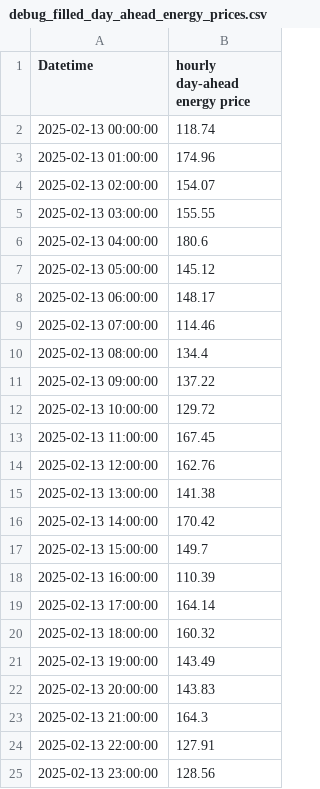
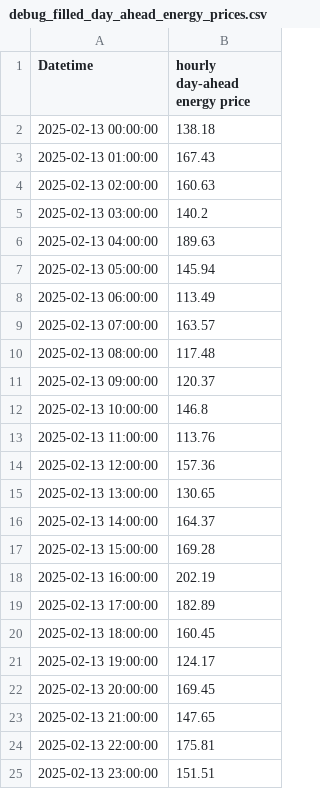
Before and after one commit to YukaNakamoto/LSDI-Project-, a CSV file: hand_in/data/debug_filled_day_ahead_energy_prices.csv, drawn as a sheet.

```diff
--- a/hand_in/data/debug_filled_day_ahead_energy_prices.csv
+++ b/hand_in/data/debug_filled_day_ahead_energy_prices.csv
@@ -1,25 +1,25 @@
 Datetime,hourly day-ahead energy price
-2025-02-13 00:00:00,118.74
-2025-02-13 01:00:00,174.96
-2025-02-13 02:00:00,154.07
-2025-02-13 03:00:00,155.55
-2025-02-13 04:00:00,180.6
-2025-02-13 05:00:00,145.12
-2025-02-13 06:00:00,148.17
-2025-02-13 07:00:00,114.46
-2025-02-13 08:00:00,134.4
-2025-02-13 09:00:00,137.22
-2025-02-13 10:00:00,129.72
-2025-02-13 11:00:00,167.45
-2025-02-13 12:00:00,162.76
-2025-02-13 13:00:00,141.38
-2025-02-13 14:00:00,170.42
-2025-02-13 15:00:00,149.7
-2025-02-13 16:00:00,110.39
-2025-02-13 17:00:00,164.14
-2025-02-13 18:00:00,160.32
-2025-02-13 19:00:00,143.49
-2025-02-13 20:00:00,143.83
-2025-02-13 21:00:00,164.3
-2025-02-13 22:00:00,127.91
-2025-02-13 23:00:00,128.56
+2025-02-13 00:00:00,138.18
+2025-02-13 01:00:00,167.43
+2025-02-13 02:00:00,160.63
+2025-02-13 03:00:00,140.2
+2025-02-13 04:00:00,189.63
+2025-02-13 05:00:00,145.94
+2025-02-13 06:00:00,113.49
+2025-02-13 07:00:00,163.57
+2025-02-13 08:00:00,117.48
+2025-02-13 09:00:00,120.37
+2025-02-13 10:00:00,146.8
+2025-02-13 11:00:00,113.76
+2025-02-13 12:00:00,157.36
+2025-02-13 13:00:00,130.65
+2025-02-13 14:00:00,164.37
+2025-02-13 15:00:00,169.28
+2025-02-13 16:00:00,202.19
+2025-02-13 17:00:00,182.89
+2025-02-13 18:00:00,160.45
+2025-02-13 19:00:00,124.17
+2025-02-13 20:00:00,169.45
+2025-02-13 21:00:00,147.65
+2025-02-13 22:00:00,175.81
+2025-02-13 23:00:00,151.51
```
Also changed, not shown: hand_in/predictions.csv, 3 other files.
